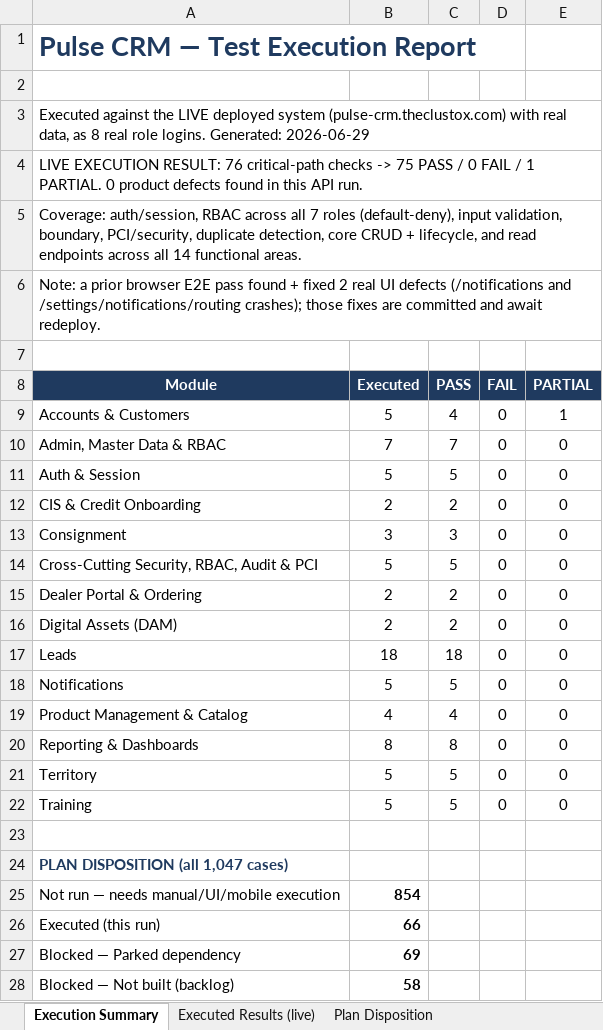
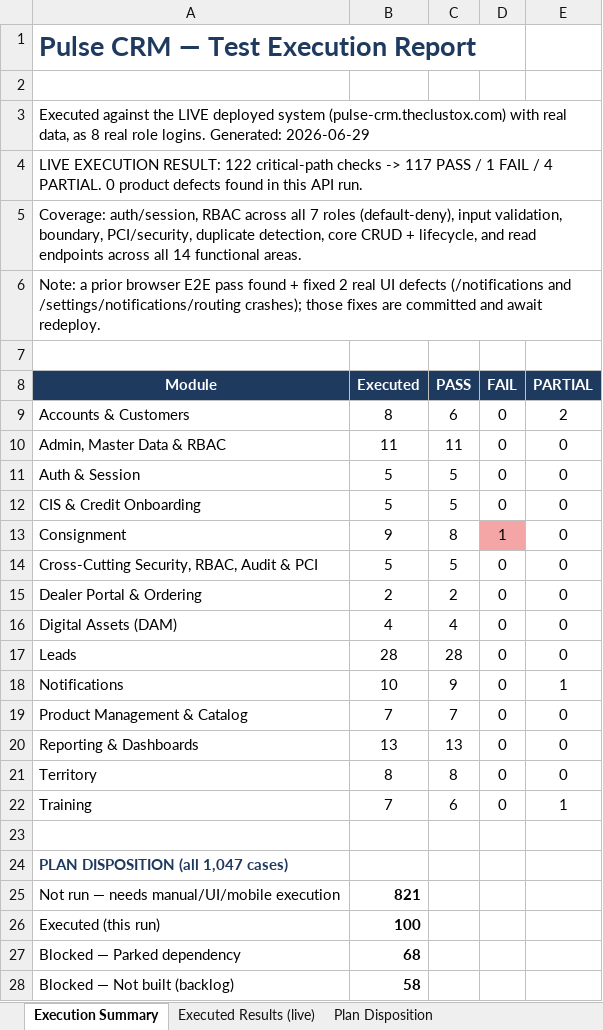
Before and after one commit to ahmadhassan91/dynamic-aqs-pulse-platform, an Excel workbook: docs/test-plan/Pulse_CRM_Test_Execution_Report.xlsx, sheet Execution Summary, drawn as a sheet; values as stored, in another font and other column widths than the file's, no borders; the diff names each change by its address in the sheet, - before the commit and + after, or states it on an @@ line.

```diff
--- a/docs/test-plan/Pulse_CRM_Test_Execution_Report.xlsx (sheet Execution Summary)
+++ b/docs/test-plan/Pulse_CRM_Test_Execution_Report.xlsx (sheet Execution Summary)
-A4 (Module): …EXECUTION RESULT: 76 critical-path checks -> 75 PASS / 0 FAIL / 1 PARTIAL. 0…
+A4 (Module): …EXECUTION RESULT: 122 critical-path checks -> 117 PASS / 1 FAIL / 4 PARTIAL. 0…
-B9 (Executed): 5
+B9 (Executed): 8
-C9 (PASS): 4
+C9 (PASS): 6
-E9 (PARTIAL): 1
+E9 (PARTIAL): 2
-B10 (Executed): 7
+B10 (Executed): 11
-C10 (PASS): 7
+C10 (PASS): 11
-B12 (Executed): 2
+B12 (Executed): 5
-C12 (PASS): 2
+C12 (PASS): 5
-B13 (Executed): 3
+B13 (Executed): 9
-C13 (PASS): 3
+C13 (PASS): 8
-D13 (FAIL): 0
+D13 (FAIL): 1
-D13 fill: none
+D13 fill: #F4A6A6
-B16 (Executed): 2
+B16 (Executed): 4
-C16 (PASS): 2
+C16 (PASS): 4
-B17 (Executed): 18
+B17 (Executed): 28
-C17 (PASS): 18
+C17 (PASS): 28
-B18 (Executed): 5
+B18 (Executed): 10
-C18 (PASS): 5
+C18 (PASS): 9
-E18 (PARTIAL): 0
+E18 (PARTIAL): 1
-B19 (Executed): 4
+B19 (Executed): 7
-C19 (PASS): 4
+C19 (PASS): 7
-B20 (Executed): 8
+B20 (Executed): 13
-C20 (PASS): 8
+C20 (PASS): 13
-B21 (Executed): 5
+B21 (Executed): 8
-C21 (PASS): 5
+C21 (PASS): 8
-B22 (Executed): 5
+B22 (Executed): 7
-C22 (PASS): 5
+C22 (PASS): 6
-E22 (PARTIAL): 0
+E22 (PARTIAL): 1
-B25 (Executed): 854
+B25 (Executed): 821
-B26 (Executed): 66
+B26 (Executed): 100
-B27 (Executed): 69
+B27 (Executed): 68
```
Also changed, not shown: sheet Executed Results (live), sheet Plan Disposition, docs/test-plan/Pulse_CRM_Module_Execution_Report.xlsx, 1 other file.
